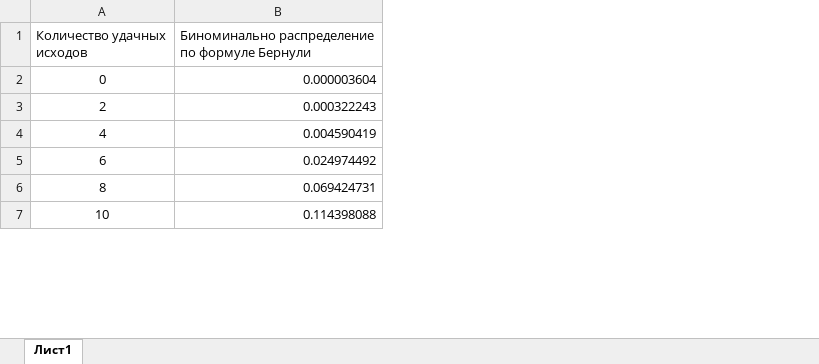
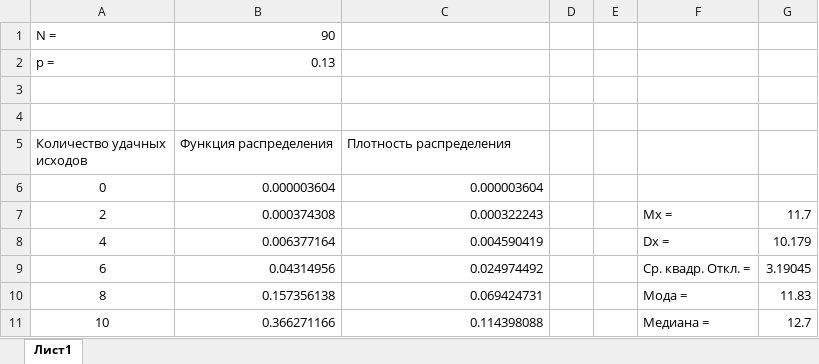
Before and after one commit to poly-sladkiy/institute, an Excel workbook: Теория вероятности/Биноминальное распределение 19-ИВТ-3 Игнаков К.М. .xlsx, sheet Лист1, drawn as a sheet; only a part is shown; values as stored, in another font and other column widths than the file's, no borders; charts and pictures not drawn; addresses are those after the commit; ↵ is a line break in a cell; the diff names each change by its address in the sheet, - before the commit and + after, or states it on an @@ line.

```diff
--- a/Теория вероятности/Биноминальное распределение 19-ИВТ-3 Игнаков К.М. .xlsx (sheet Лист1)
+++ b/Теория вероятности/Биноминальное распределение 19-ИВТ-3 Игнаков К.М. .xlsx (sheet Лист1)
+column B, rows 5-11: Функция распределения | 0.000003604 | 0.000374308 | 0.006377164 | 0.04314956 | 0.157356138 | 0.366271166
+column D, empty
+column E, empty
+column F, rows 7-11: Mx = | Dx = | Ср. квадр. Откл. = | Мода = | Медиана =
+column G, rows 7-11: 11.7 | 10.179 | 3.19045 | 11.83 | 12.7
+row 1: N = | 90
+row 2: p = | 0.13
+row 3: (empty)
+row 4: (empty)
-C5: Биноминально распределение ↵ по формуле Бернули
+C5: Плотность распределения
```
Also changed, not shown: formulas that keep their value, charts or pictures, Теория вероятности/Нормальное распределение 19-ИВТ-3 Игнаков К.М..xlsx, Теория вероятности/Равномерное распределение 19-ИВТ-3 Игнаков К.М..xlsx, 2 other files.
